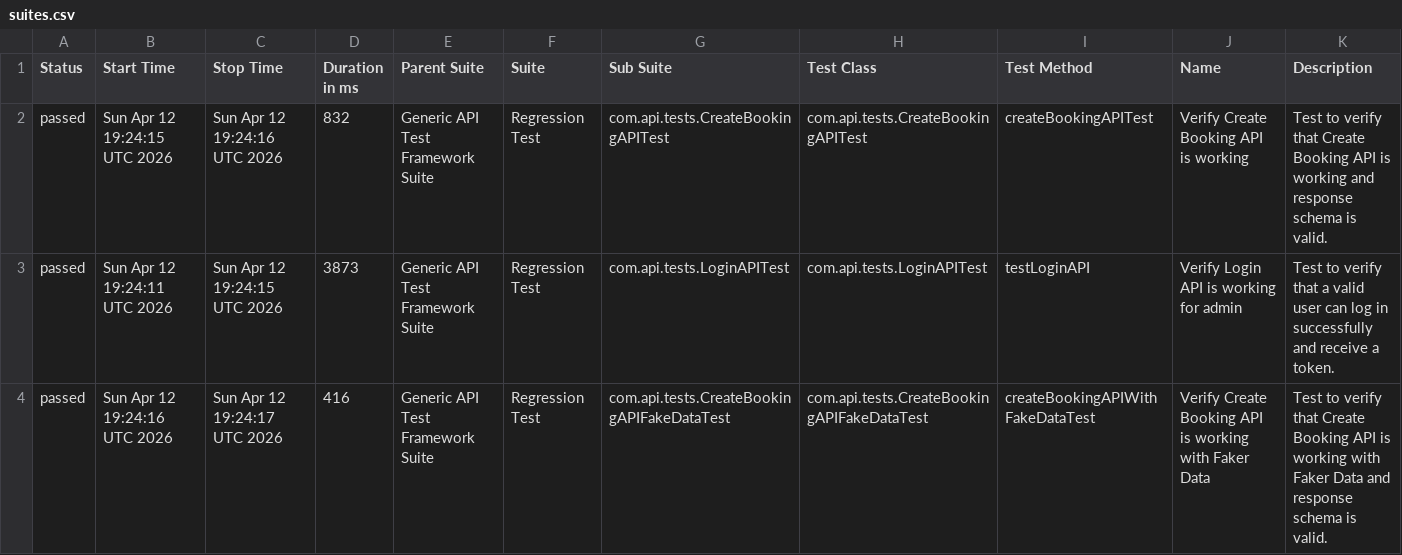
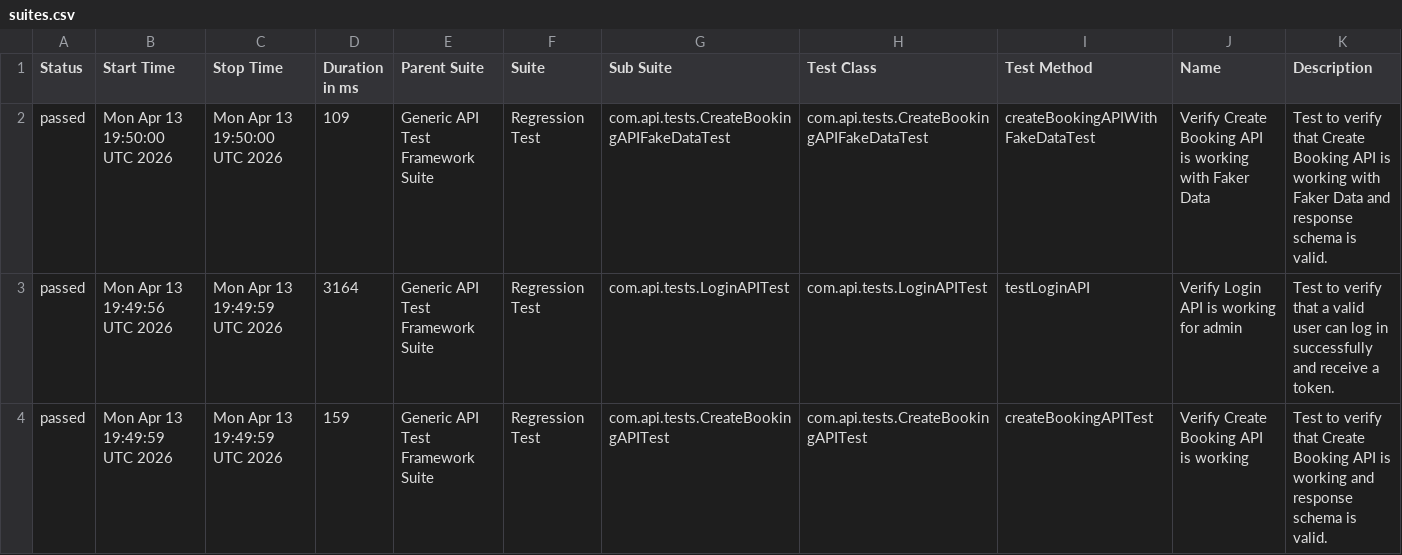
Before and after one commit to bishnu-das1191/generic-api-test-framework, a CSV file: data/suites.csv, drawn as a sheet.

```diff
--- a/data/suites.csv
+++ b/data/suites.csv
@@ -1,4 +1,4 @@
 "Status","Start Time","Stop Time","Duration in ms","Parent Suite","Suite","Sub Suite","Test Class","Test Method","Name","Description"
-"passed","Sun Apr 12 19:24:15 UTC 2026","Sun Apr 12 19:24:16 UTC 2026","832","Generic API Test Framework Suite","Regression Test","com.api.tests.CreateBookingAPITest","com.api.tests.CreateBookingAPITest","createBookingAPITest","Verify Create Booking API is working","Test to verify that Create Booking API is working and response schema is valid."
-"passed","Sun Apr 12 19:24:11 UTC 2026","Sun Apr 12 19:24:15 UTC 2026","3873","Generic API Test Framework Suite","Regression Test","com.api.tests.LoginAPITest","com.api.tests.LoginAPITest","testLoginAPI","Verify Login API is working for admin","Test to verify that a valid user can log in successfully and receive a token."
-"passed","Sun Apr 12 19:24:16 UTC 2026","Sun Apr 12 19:24:17 UTC 2026","416","Generic API Test Framework Suite","Regression Test","com.api.tests.CreateBookingAPIFakeDataTest","com.api.tests.CreateBookingAPIFakeDataTest","createBookingAPIWithFakeDataTest","Verify Create Booking API is working with Faker Data","Test to verify that Create Booking API is working with Faker Data and response schema is valid."
+"passed","Mon Apr 13 19:50:00 UTC 2026","Mon Apr 13 19:50:00 UTC 2026","109","Generic API Test Framework Suite","Regression Test","com.api.tests.CreateBookingAPIFakeDataTest","com.api.tests.CreateBookingAPIFakeDataTest","createBookingAPIWithFakeDataTest","Verify Create Booking API is working with Faker Data","Test to verify that Create Booking API is working with Faker Data and response schema is valid."
+"passed","Mon Apr 13 19:49:56 UTC 2026","Mon Apr 13 19:49:59 UTC 2026","3164","Generic API Test Framework Suite","Regression Test","com.api.tests.LoginAPITest","com.api.tests.LoginAPITest","testLoginAPI","Verify Login API is working for admin","Test to verify that a valid user can log in successfully and receive a token."
+"passed","Mon Apr 13 19:49:59 UTC 2026","Mon Apr 13 19:49:59 UTC 2026","159","Generic API Test Framework Suite","Regression Test","com.api.tests.CreateBookingAPITest","com.api.tests.CreateBookingAPITest","createBookingAPITest","Verify Create Booking API is working","Test to verify that Create Booking API is working and response schema is valid."
```
Also changed, not shown: 30 other files.
